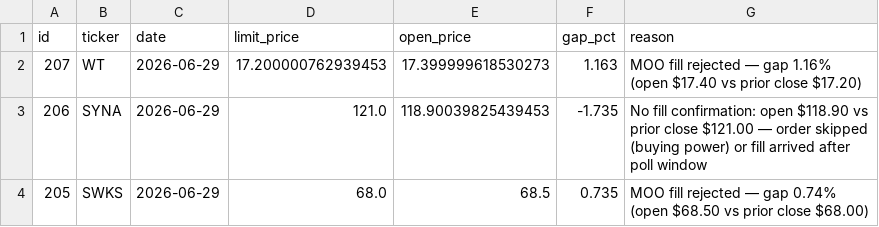
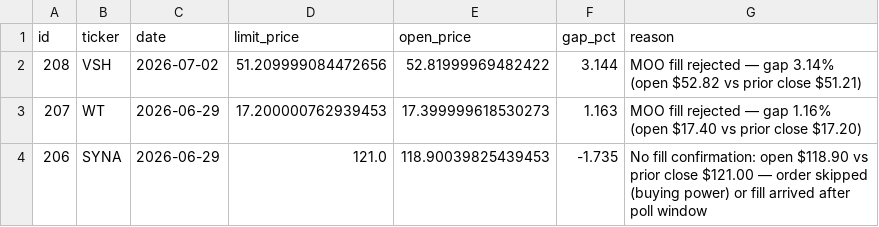
Before and after one commit to ckurau/naive-mean-reversion, a CSV file: paper_trading/rejections.csv, drawn as a sheet; only a part is shown; the shorter side is filled out with more unchanged rows; the diff covers the shown part only.

```diff
--- a/paper_trading/rejections.csv
+++ b/paper_trading/rejections.csv
@@ -1,2 +1,3 @@
 id,ticker,date,limit_price,open_price,gap_pct,reason
+208,VSH,2026-07-02,51.209999084472656,52.81999969482422,3.144,MOO fill rejected — gap 3.14% (open $52.82 vs prior close $51.21)
 207,WT,2026-06-29,17.200000762939453,17.399999618530273,1.163,MOO fill rejected — gap 1.16% (open $17.40 vs prior close $17.20)
```
Also changed, not shown: 26 removed rows elsewhere in this file, paper_trading/open_positions.csv, paper_trading/trades.csv, 1 other file.
